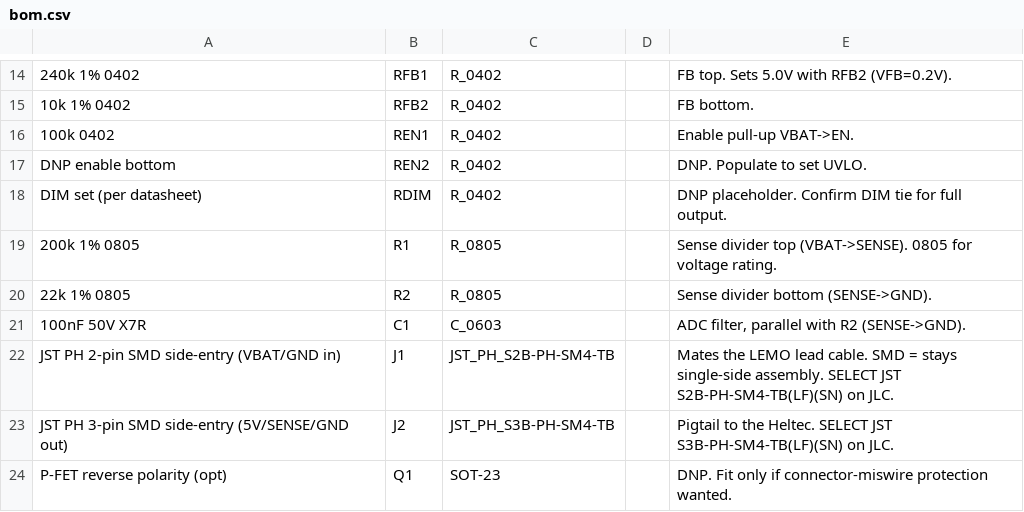
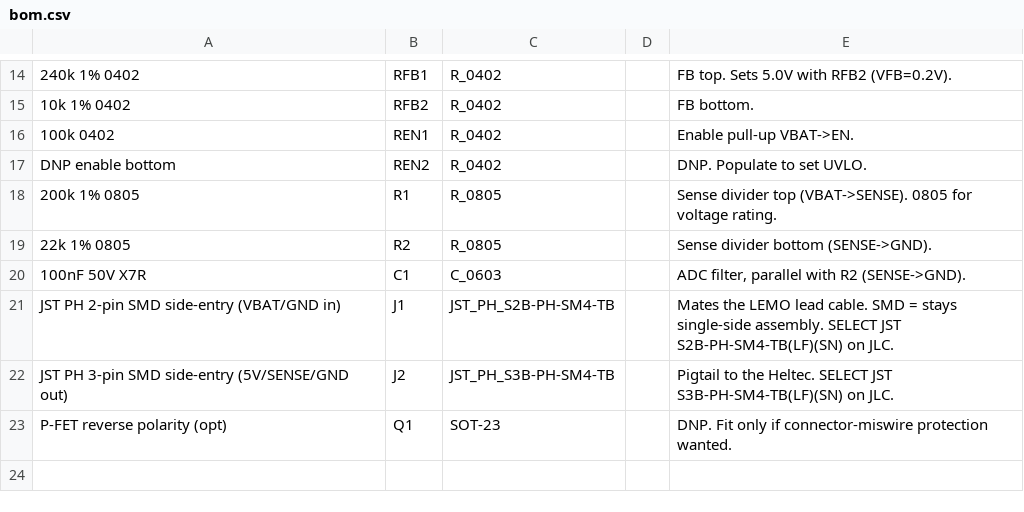
Before and after one commit to Kunkles/brickdup, a CSV file: pcb/bom.csv, drawn as a sheet; only a part is shown, gaps mark what is left out; the diff names each change by its address in the sheet, - before the commit and + after, or states it on an @@ line.

```diff
--- a/pcb/bom.csv
+++ b/pcb/bom.csv
-row 18: DIM set (per datasheet) | RDIM | R_0402 |  | DNP placeholder. Confirm DIM tie for full output.
```
Also changed, not shown: pcb/fab/brickdup_psu-bom.csv, pcb/fab/brickdup_psu-cpl.csv, 34 other files.
